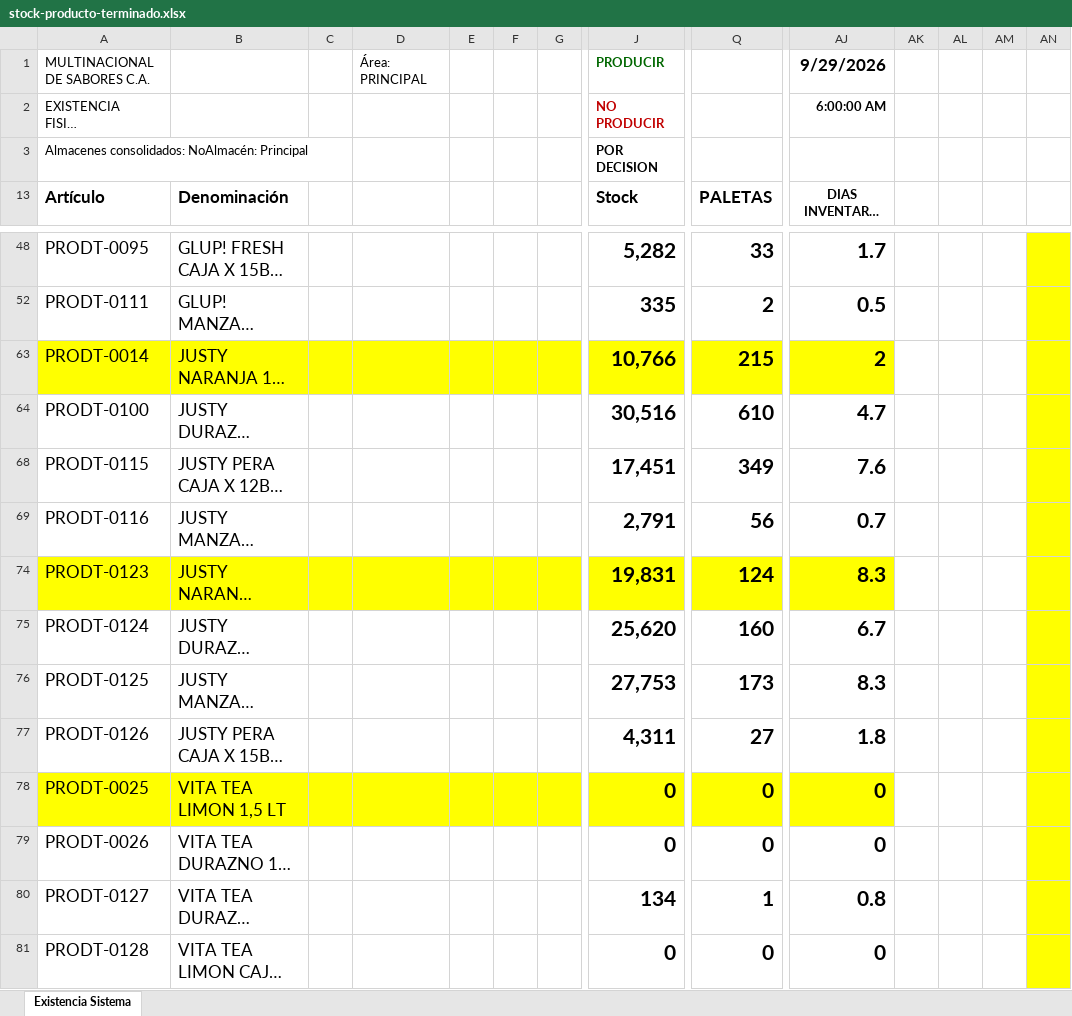
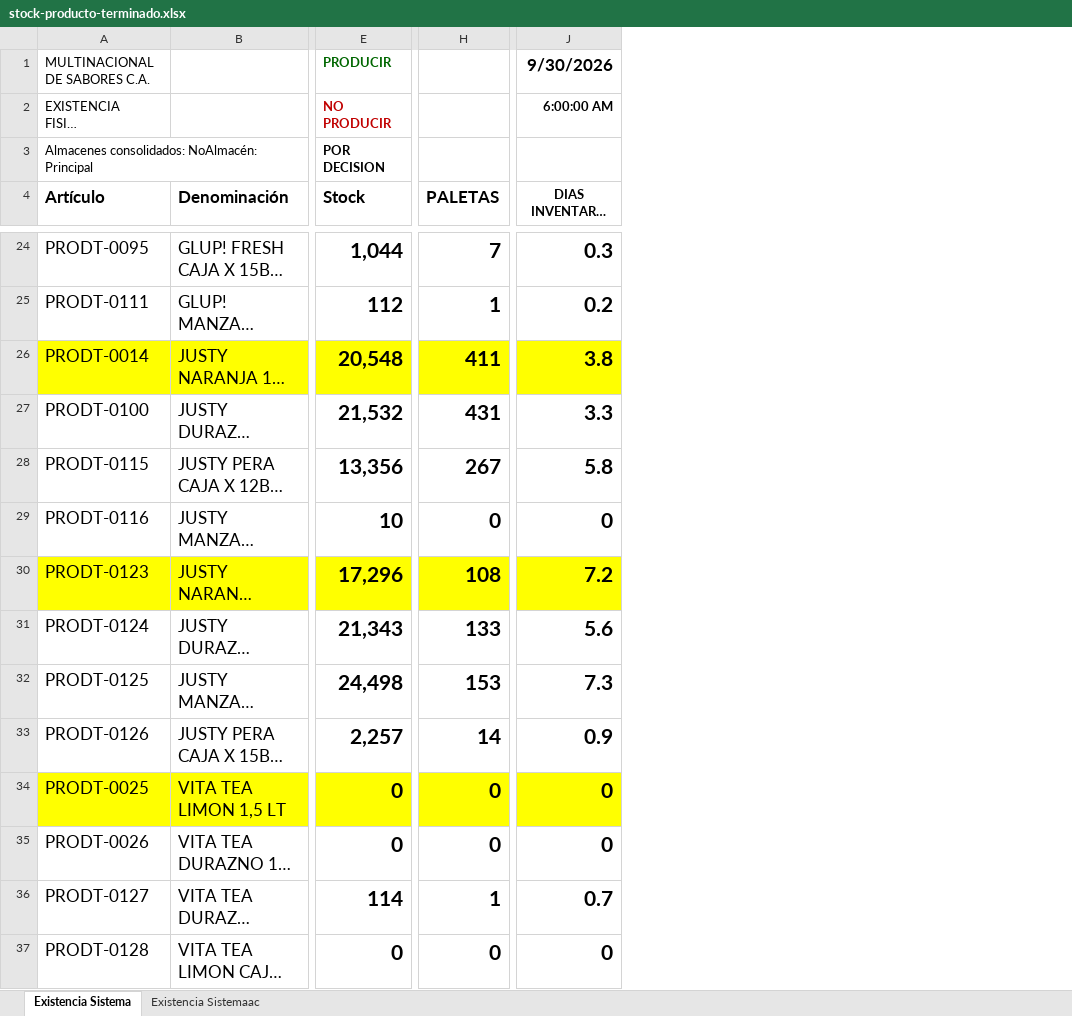
Before and after one commit to datapromns-collab/Data-Pro-V1.7, an Excel workbook: uploads/logistica/stock-producto-terminado.xlsx, sheet Existencia Sistema, drawn as a sheet; only a part is shown, gaps mark what is left out; long unchanged cells end in …; values as stored, in another font and other column widths than the file's, no borders; conditional formats not drawn; removed rows and columns are numbered as before the commit, all else as after; the diff covers the shown part only; the diff names each change by its address in the sheet, - before the commit and + after, or states it on an @@ line.

```diff
--- a/uploads/logistica/stock-producto-terminado.xlsx (sheet Existencia Sistema)
+++ b/uploads/logistica/stock-producto-terminado.xlsx (sheet Existencia Sistema)
+sheet tab: Existencia Sistemaac
-column C, empty
-column D, row 1: Área: PRINCIPAL
-column E, empty
-column F, empty
-column G, empty
-column AK, empty
-column AL, empty
-column AM, empty
-column AN, empty
-J1 (DIAS INVENTARIO PARA CONSUMO): 9/29/2026
+J1 (DIAS INVENTARIO PARA CONSUMO): 9/30/2026
-E24 (Stock): 5,282
+E24 (Stock): 1,044
-H24 (PALETAS): 33
+H24 (PALETAS): 7
-J24 (DIAS INVENTARIO PARA CONSUMO): 1.7
+J24 (DIAS INVENTARIO PARA CONSUMO): 0.3
-E25 (Stock): 335
+E25 (Stock): 112
-H25 (PALETAS): 2
+H25 (PALETAS): 1
-J25 (DIAS INVENTARIO PARA CONSUMO): 0.5
+J25 (DIAS INVENTARIO PARA CONSUMO): 0.2
-E26 (Stock): 10,766
+E26 (Stock): 20,548
-H26 (PALETAS): 215
+H26 (PALETAS): 411
-J26 (DIAS INVENTARIO PARA CONSUMO): 2
+J26 (DIAS INVENTARIO PARA CONSUMO): 3.8
-E27 (Stock): 30,516
+E27 (Stock): 21,532
-H27 (PALETAS): 610
+H27 (PALETAS): 431
-J27 (DIAS INVENTARIO PARA CONSUMO): 4.7
+J27 (DIAS INVENTARIO PARA CONSUMO): 3.3
-E28 (Stock): 17,451
+E28 (Stock): 13,356
-H28 (PALETAS): 349
+H28 (PALETAS): 267
-J28 (DIAS INVENTARIO PARA CONSUMO): 7.6
+J28 (DIAS INVENTARIO PARA CONSUMO): 5.8
-E29 (Stock): 2,791
+E29 (Stock): 10
-H29 (PALETAS): 56
+H29 (PALETAS): 0
-J29 (DIAS INVENTARIO PARA CONSUMO): 0.7
+J29 (DIAS INVENTARIO PARA CONSUMO): 0
-E30 (Stock): 19,831
+E30 (Stock): 17,296
-H30 (PALETAS): 124
+H30 (PALETAS): 108
-J30 (DIAS INVENTARIO PARA CONSUMO): 8.3
+J30 (DIAS INVENTARIO PARA CONSUMO): 7.2
-E31 (Stock): 25,620
+E31 (Stock): 21,343
-H31 (PALETAS): 160
+H31 (PALETAS): 133
-J31 (DIAS INVENTARIO PARA CONSUMO): 6.7
+J31 (DIAS INVENTARIO PARA CONSUMO): 5.6
-E32 (Stock): 27,753
+E32 (Stock): 24,498
-H32 (PALETAS): 173
+H32 (PALETAS): 153
-J32 (DIAS INVENTARIO PARA CONSUMO): 8.3
+J32 (DIAS INVENTARIO PARA CONSUMO): 7.3
-E33 (Stock): 4,311
+E33 (Stock): 2,257
-H33 (PALETAS): 27
+H33 (PALETAS): 14
-J33 (DIAS INVENTARIO PARA CONSUMO): 1.8
+J33 (DIAS INVENTARIO PARA CONSUMO): 0.9
-E36 (Stock): 134
+E36 (Stock): 114
-J36 (DIAS INVENTARIO PARA CONSUMO): 0.8
+J36 (DIAS INVENTARIO PARA CONSUMO): 0.7
```
Also changed, not shown: 112 removed rows, 66 edited cells and cell formats elsewhere in this sheet, formulas that keep their value, hidden cells, 11 other files.
